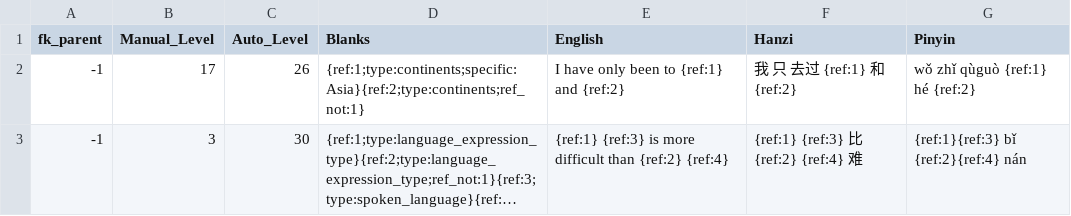
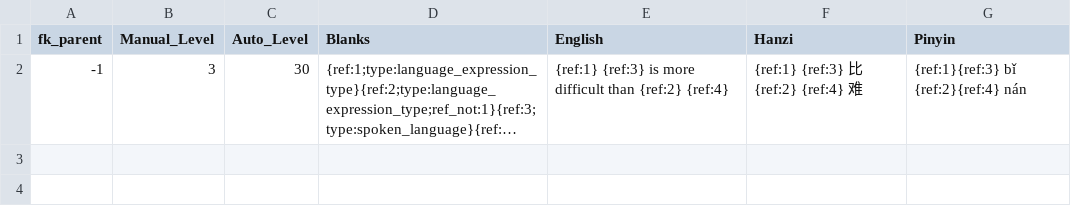
Before and after one commit to JasonFaas/mandarin-translations-sql-creation, a CSV file: data_raw/output/0029_grammar_a2_prepositions.csv (was data_raw/output/0002_grammar_a2.csv), drawn as a sheet; long unchanged cells end in …; the diff names each change by its address in the sheet, - before the commit and + after, or states it on an @@ line.

```diff
--- a/data_raw/output/0002_grammar_a2.csv
+++ b/data_raw/output/0029_grammar_a2_prepositions.csv
-row 2: -1 | 17 | 26 | {ref:1;type:continents;specific:Asia}{ref:2;type:continents;ref_not:1} | I have only been to {ref:1} and {ref:2} | 我 只 去过 {ref:1} 和 {ref:2} | wǒ zhǐ qùguò {ref:1} hé {ref:2}
```
Also changed, not shown: data_raw/output/0000_translations.csv, 4 other files.
